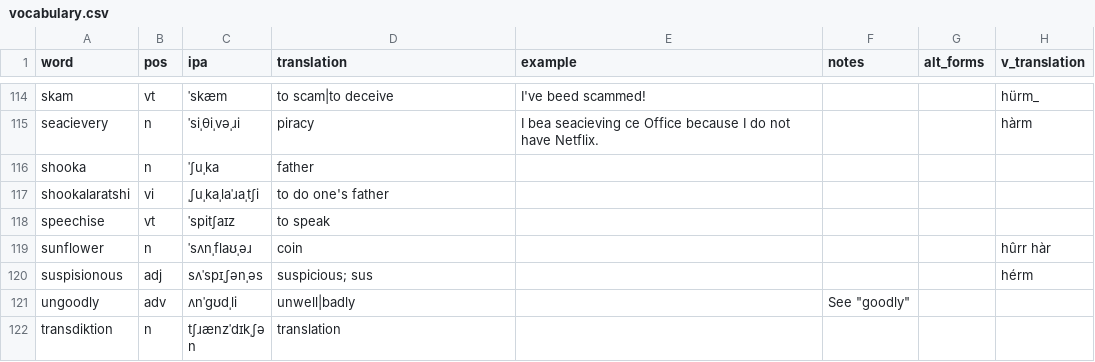
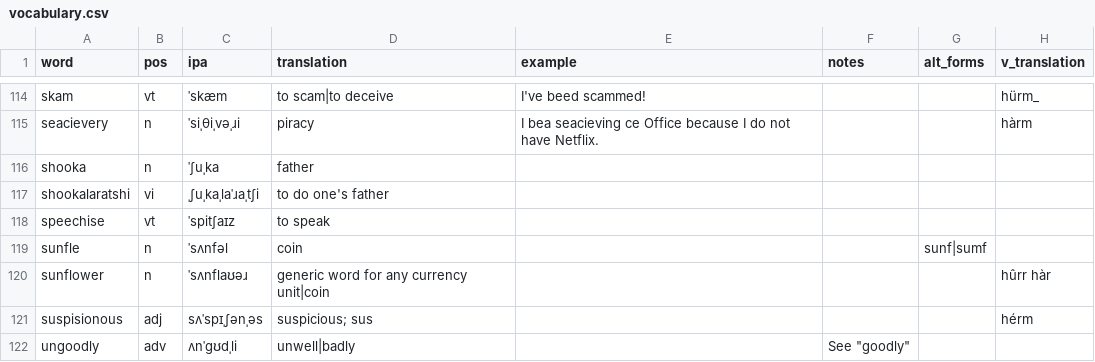
Before and after one commit to SeriousGuy888/Billzonian, a CSV file: vocabulary.csv, drawn as a sheet; only a part is shown, gaps mark what is left out; the shorter side is filled out with more unchanged rows.

Commit message:
added word sunfle

```diff
--- a/vocabulary.csv
+++ b/vocabulary.csv
@@ -118,3 +118,4 @@ shookalaratshi,vi,ˌʃuˌkaˌlaˈɹaˌtʃi,to do one's father,,,,
 speechise,vt,ˈspitʃaɪz,to speak,,,,
-sunflower,n,ˈsʌnˌflaʊˌəɹ,coin,,,,hûrr hàr
+sunfle,n,ˈsʌnfəl,coin,,,sunf|sumf,
+sunflower,n,ˈsʌnflaʊəɹ,generic word for any currency unit|coin,,,,hûrr hàr
 suspisionous,adj,sʌˈspɪˌʃənˌəs,suspicious; sus,,,,hérm
```
